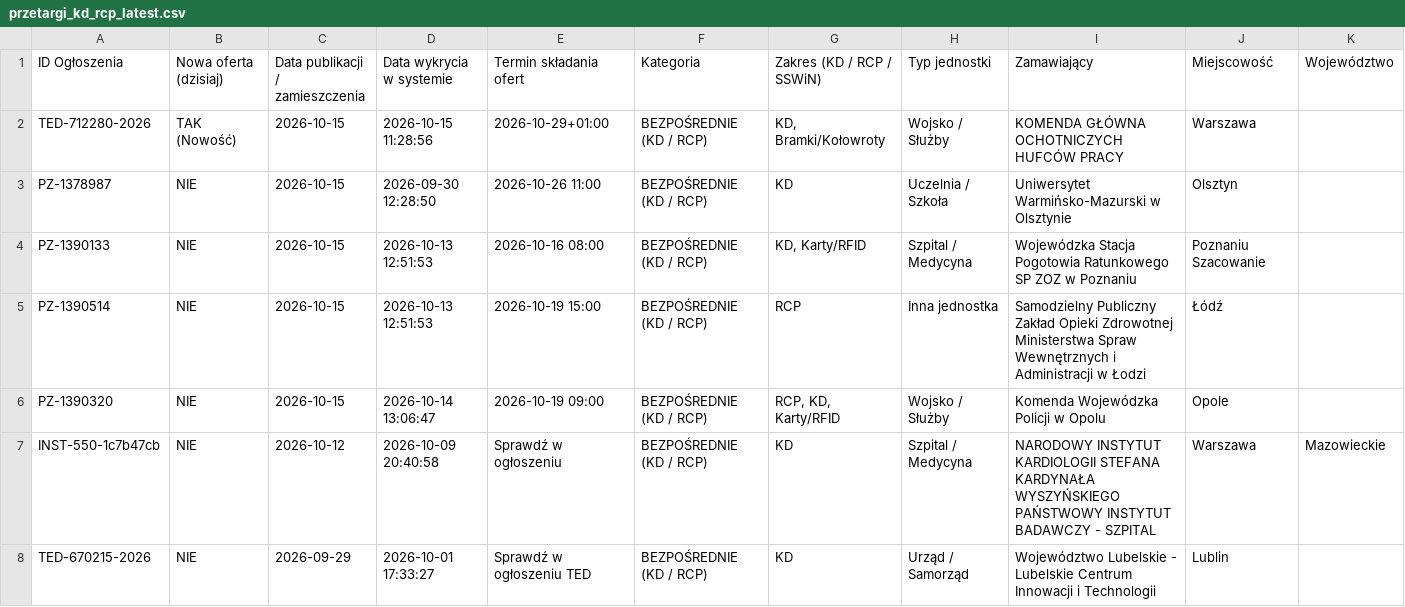
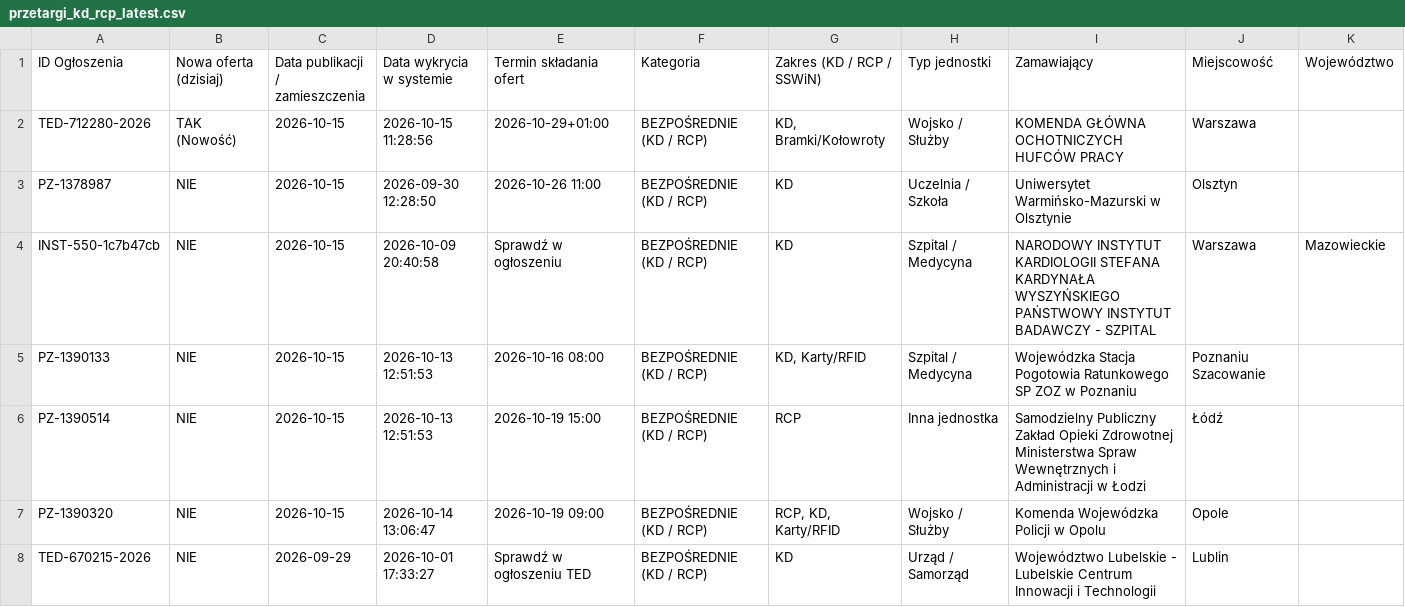
Before and after one commit to Btmn-lab/radar-kd-rcp, a CSV file: przetargi_kd_rcp_latest.csv, drawn as a sheet; only a part is shown; removed rows and columns are numbered as before the commit, all else as after; rows hold the shown columns only; the diff names each change by its address in the sheet, - before the commit and + after, or states it on an @@ line.

Commit message:
Aktualizacja radaru KD/RCP: 2026-10-15 12:02 (Aktywnych ofert: 7)

```diff
--- a/przetargi_kd_rcp_latest.csv
+++ b/przetargi_kd_rcp_latest.csv
+row 4: INST-550-1c7b47cb | NIE | 2026-10-15 | 2026-10-09 20:40:58 | Sprawdź w ogłoszeniu | BEZPOŚREDNIE (KD / RCP) | KD | Szpital / Medycyna | NARODOWY INSTYTUT KARDIOLOGII STEFANA KARDYNAŁA WYSZYŃSKIEGO PAŃSTWOWY INSTYTUT BADAWCZY - SZPITAL | Warszawa | Mazowieckie
-row 7: INST-550-1c7b47cb | NIE | 2026-10-12 | 2026-10-09 20:40:58 | Sprawdź w ogłoszeniu | BEZPOŚREDNIE (KD / RCP) | KD | Szpital / Medycyna | NARODOWY INSTYTUT KARDIOLOGII STEFANA KARDYNAŁA WYSZYŃSKIEGO PAŃSTWOWY INSTYTUT BADAWCZY - SZPITAL | Warszawa | Mazowieckie
```
Also changed, not shown: 1 other file.
